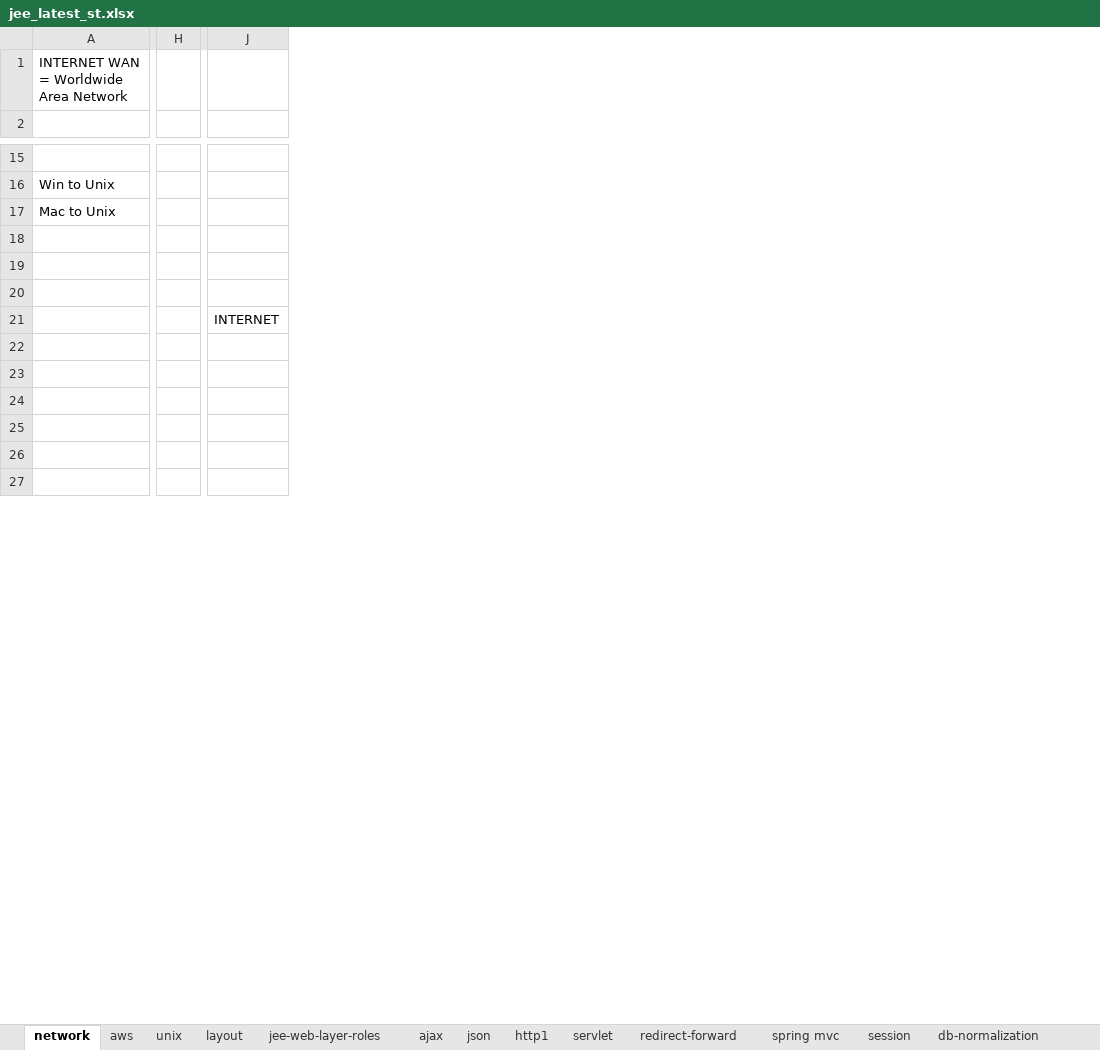
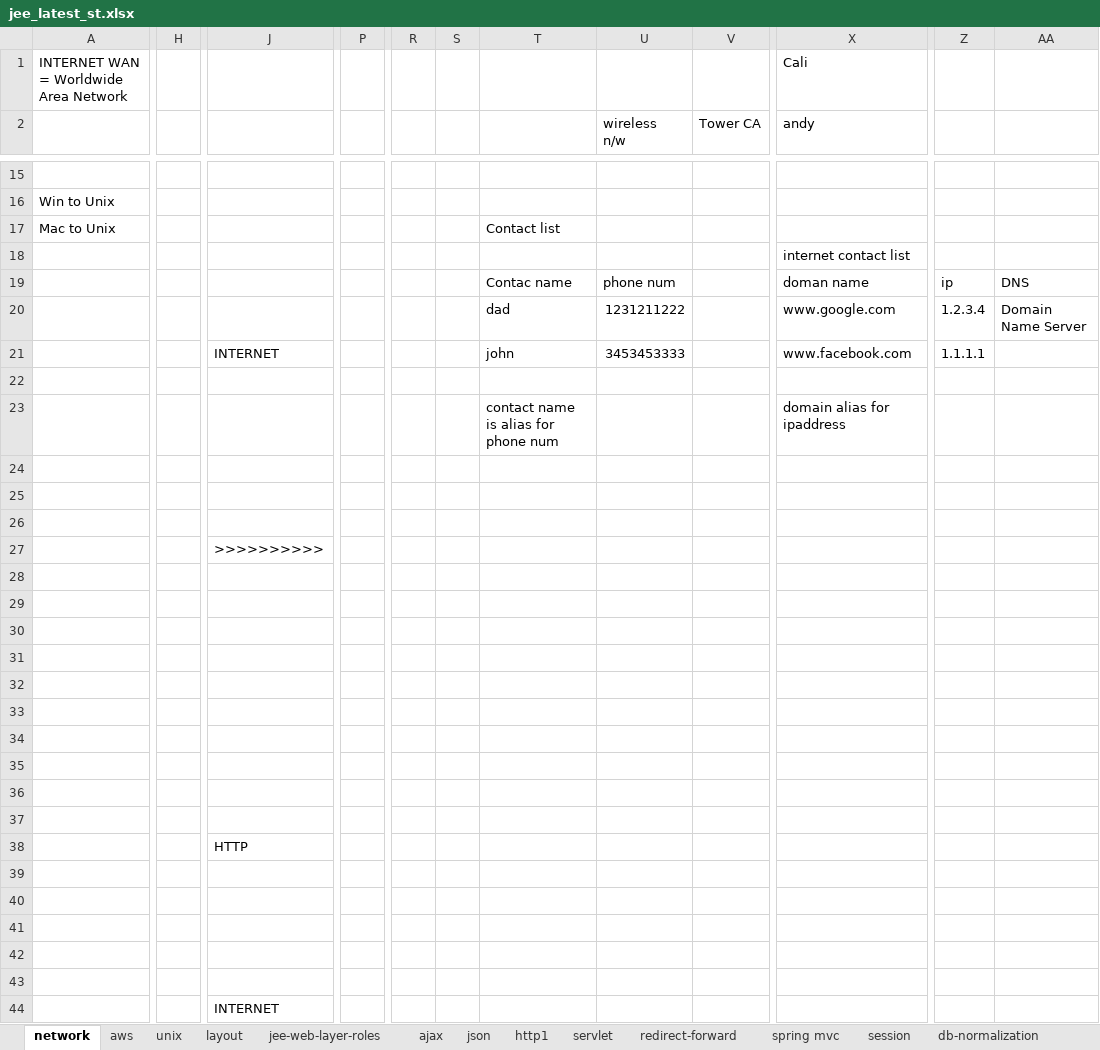
Before and after one commit to thinkcodegravity/jeemar, an Excel workbook: jee_latest_st.xlsx, sheet network, drawn as a sheet; only a part is shown, gaps mark what is left out; values as stored, in another font and other column widths than the file's, no cell formats; removed rows and columns are numbered as before the commit, all else as after; rows hold the shown columns only; the diff covers the shown part only; the diff names each change by its address in the sheet, - before the commit and + after, or states it on an @@ line.

```diff
--- a/jee_latest_st.xlsx (sheet network)
+++ b/jee_latest_st.xlsx (sheet network)
-column H, empty
+column H, empty
-column J, row 21: INTERNET
+column J, row 21: INTERNET
+column P, empty
+column R, empty
+column S, empty
+column T, rows 17-23: Contact list |  | Contac name | dad | john |  | contact name is alias for phone num
+column U (wireless n/w), rows 19-21: phone num | 1231211222 | 3453453333
+column V (Tower CA), empty
+column X (andy), row 1: Cali; rows 18-23: internet contact list | doman name | www.google.com | www.facebook.com |  | domain alias for ipaddress
+column Z, rows 19-21: ip | 1.2.3.4 | 1.1.1.1
+column AA, rows 19-20: DNS | Domain Name Server
-row 20: (empty)
+row 20:  |  |  |  |  |  | dad | 1231211222 |  | www.google.com | 1.2.3.4 | Domain Name Server
+row 26: (empty)
+row 27:  |  | >>>>>>>>>>
+row 28: (empty)
+row 29: (empty)
+row 30: (empty)
+row 31: (empty)
+row 32: (empty)
+row 33: (empty)
+row 34: (empty)
-row 35: (empty)
+row 35: (empty)
+row 37: (empty)
+row 38:  |  | HTTP
+row 39: (empty)
+row 40: (empty)
+row 41: (empty)
+row 42: (empty)
+row 43: (empty)
+row 44:  |  | INTERNET
```
Also changed, not shown: 43 added rows, 154 removed rows, 1 moved row, 5 added columns and 42 edited cells elsewhere in this sheet, cell formats, 1 other file.
